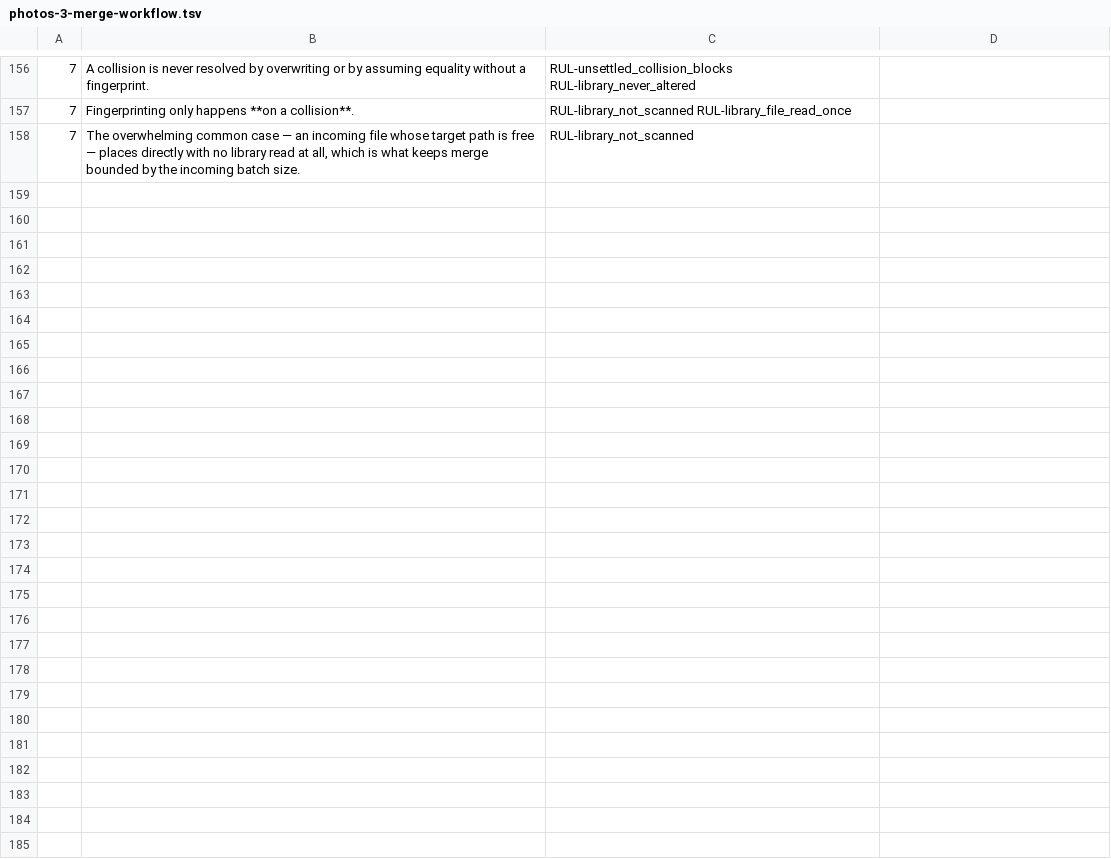
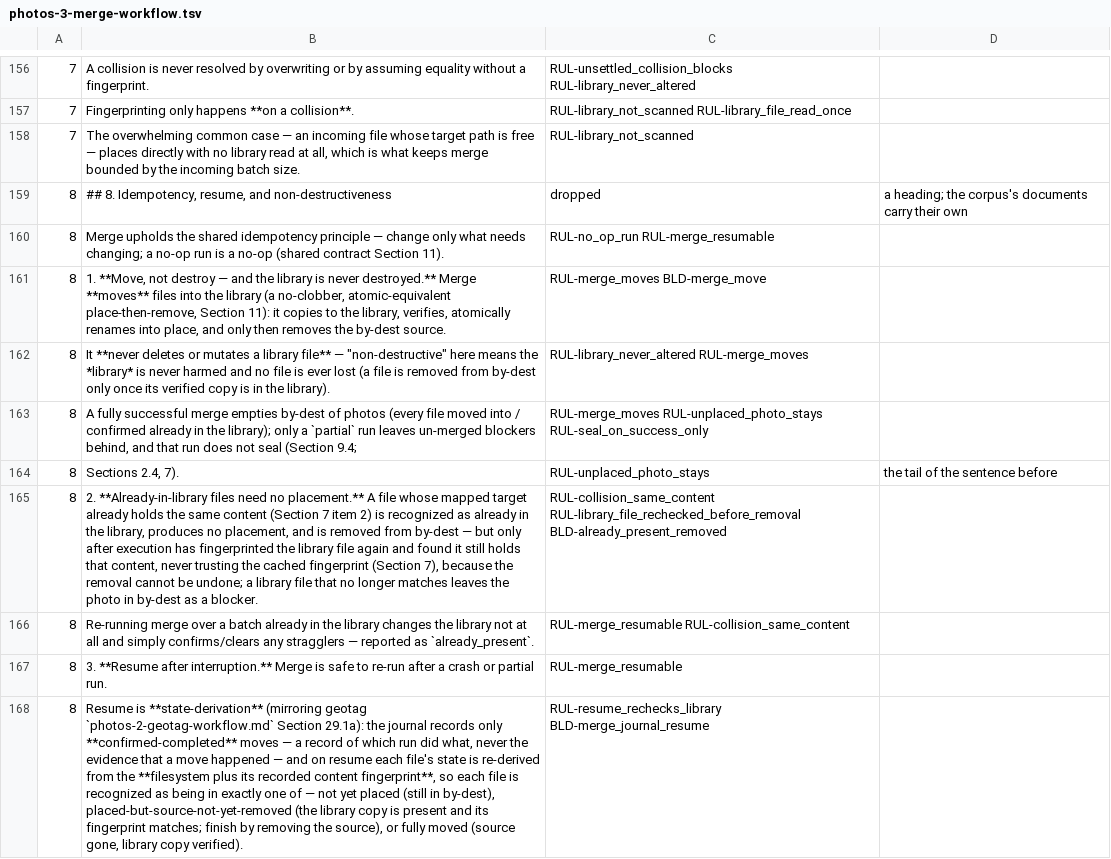
Before and after one commit to sigfridvonshrink/photos-cartographer, a TSV file: spec/conversion/photos-3-merge-workflow.tsv, drawn as a sheet; only a part is shown, gaps mark what is left out; the diff covers the shown part only; the diff names each change by its address in the sheet, - before the commit and + after, or states it on an @@ line.

Commit message:
Convert merge §8 into the corpus: a resumed merge takes the library, not the journal, as evidence
A re-plan carries forward a photo gone from photos by destination from the
latest earlier merge plan whose library place, fingerprinted again, holds
it — whether or not that plan's journal recorded the move. A move that
finished without its journal entry (a crash just after it, a Ctrl-C while
it ran) no longer blocks the photo on every later plan.

A re-run of execute counts a journal-confirmed photo, or one planned as
already present whose workspace copy is gone, as done only while its
library place still holds it; otherwise the photo blocks and the run is
partial, never sealed over a log naming a place that no longer holds it.

New items (seed): RUL-merge_replan_any_time, RUL-replan_carries_placed,
RUL-resume_rechecks_library, RAT-partial_merge_no_dead_end,
RAT-library_is_evidence_of_move, BLD-merge_carry_forward;
BLD-merge_journal_resume extended. The §3 sentences deferred to §8 now map
onto RUL-replan_carries_placed (defer:merge-8 closed).

```diff
--- a/spec/conversion/photos-3-merge-workflow.tsv
+++ b/spec/conversion/photos-3-merge-workflow.tsv
+row 159: 8 | ## 8. Idempotency, resume, and non-destructiveness | dropped | a heading; the corpus's documents carry their own
+row 160: 8 | Merge upholds the shared idempotency principle — change only what needs changing; a no-op run is a no-op (shared contract Section 11). | RUL-no_op_run RUL-merge_resumable
+row 161: 8 | 1. **Move, not destroy — and the library is never destroyed.** Merge **moves** files into the library (a no-clobber, atomic-equivalent place-then-remove, Section 11): it copies to the library, verifies, atomically renames into place, and only then removes the by-dest source. | RUL-merge_moves BLD-merge_move
+row 162: 8 | It **never deletes or mutates a library file** — "non-destructive" here means the *library* is never harmed and no file is ever lost (a file is removed from by-dest only once its verified copy is in the library). | RUL-library_never_altered RUL-merge_moves
+row 163: 8 | A fully successful merge empties by-dest of photos (every file moved into / confirmed already in the library); only a `partial` run leaves un-merged blockers behind, and that run does not seal (Section 9.4; | RUL-merge_moves RUL-unplaced_photo_stays RUL-seal_on_success_only
+row 164: 8 | Sections 2.4, 7). | RUL-unplaced_photo_stays | the tail of the sentence before
+row 165: 8 | 2. **Already-in-library files need no placement.** A file whose mapped target already holds the same content (Section 7 item 2) is recognized as already in the library, produces no placement, and is removed from by-dest — but only after execution has fingerprinted the library file again and found it still holds that content, never trusting the cached fingerprint (Section 7), because the removal cannot be undone; a library file that no longer matches leaves the photo in by-dest as a blocker. | RUL-collision_same_content RUL-library_file_rechecked_before_removal BLD-already_present_removed
+row 166: 8 | Re-running merge over a batch already in the library changes the library not at all and simply confirms/clears any stragglers — reported as `already_present`. | RUL-merge_resumable RUL-collision_same_content
+row 167: 8 | 3. **Resume after interruption.** Merge is safe to re-run after a crash or partial run. | RUL-merge_resumable
+row 168: 8 | Resume is **state-derivation** (mirroring geotag `photos-2-geotag-workflow.md` Section 29.1a): the journal records only **confirmed-completed** moves — a record of which run did what, never the evidence that a move happened — and on resume each file's state is re-derived from the **filesystem plus its recorded content fingerprint**, so each file is recognized as being in exactly one of — not yet placed (still in by-dest), placed-but-source-not-yet-removed (the library copy is present and its fingerprint matches; finish by removing the source), or fully moved (source gone, library copy verified). | RUL-resume_rechecks_library BLD-merge_journal_resume
```
Also changed, not shown: 9 added rows and 4 edited cells elsewhere in this file, 10 other files.
